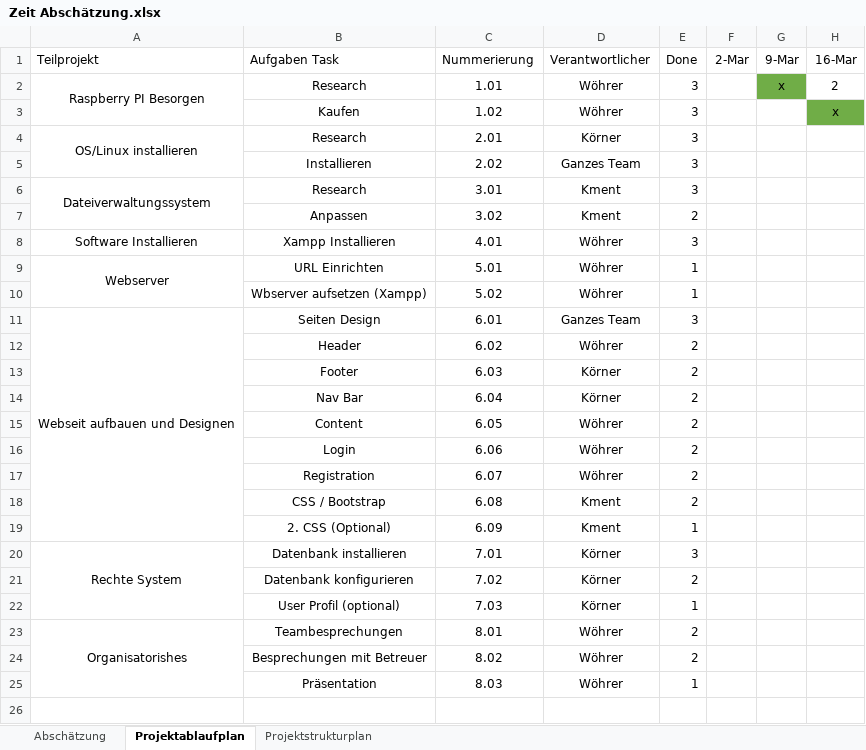
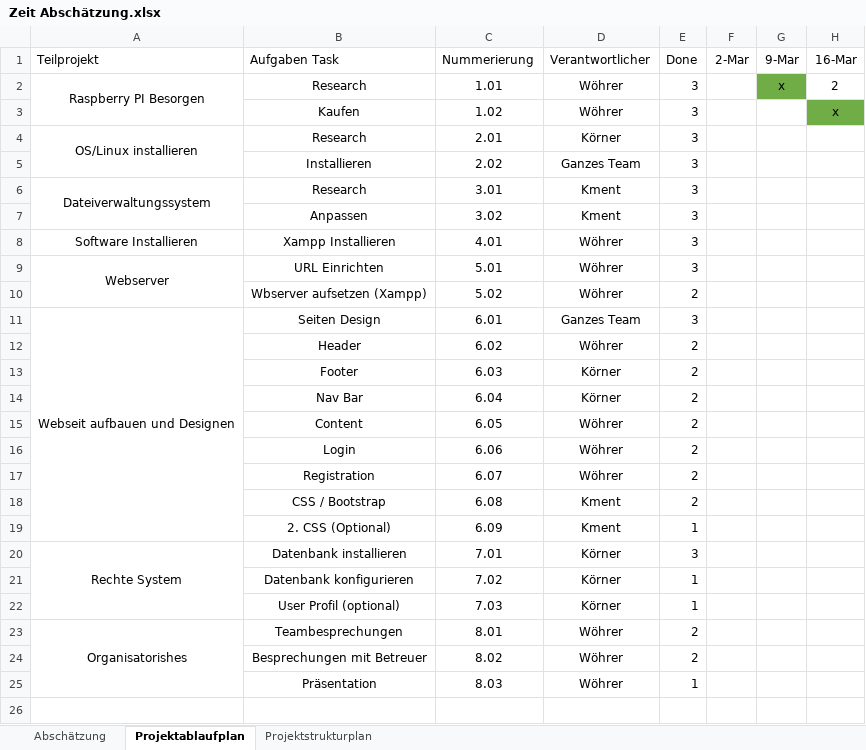
Before and after one commit to ReinhardWoehrer/Online-Cloud, an Excel workbook: Arbeitszeit und Projektablaufplan/Zeit Abschätzung.xlsx, sheet Projektablaufplan, drawn as a sheet; only a part is shown; values as stored, in another font and other column widths than the file's, no borders; conditional formats not drawn; the diff names each change by its address in the sheet, - before the commit and + after, or states it on an @@ line.

```diff
--- a/Arbeitszeit und Projektablaufplan/Zeit Abschätzung.xlsx (sheet Projektablaufplan)
+++ b/Arbeitszeit und Projektablaufplan/Zeit Abschätzung.xlsx (sheet Projektablaufplan)
-E7 (Done): 2
+E7 (Done): 3
-E9 (Done): 1
+E9 (Done): 3
-E10 (Done): 1
+E10 (Done): 2
-E21 (Done): 2
+E21 (Done): 1
```
Also changed, not shown: sheet Abschätzung, formulas that keep their value, 12 other files.
